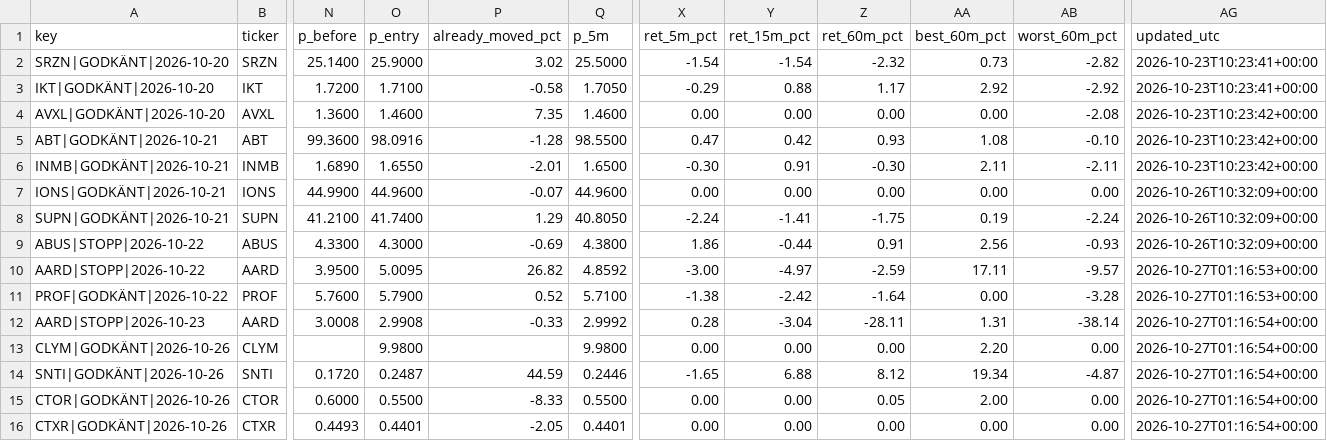
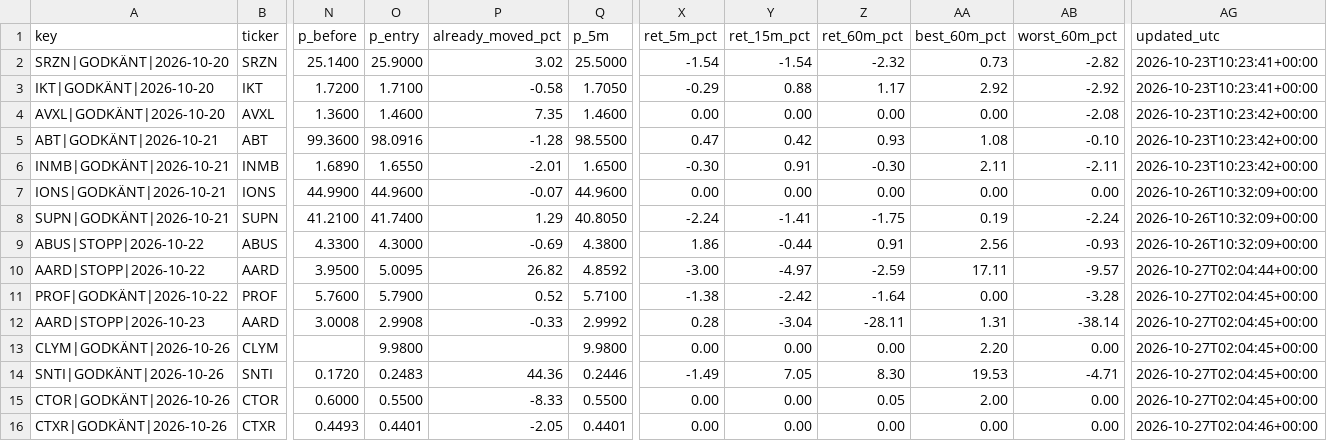
Before and after one commit to emilwiktorsson-jpg/fda-collector, a CSV file: data/signals.csv, drawn as a sheet; only a part is shown, gaps mark what is left out; the diff names each change by its address in the sheet, - before the commit and + after, or states it on an @@ line.

```diff
--- a/data/signals.csv
+++ b/data/signals.csv
-AG10 (updated_utc): 2026-10-27T01:16:53+00:00
+AG10 (updated_utc): 2026-10-27T02:04:44+00:00
-AG11 (updated_utc): 2026-10-27T01:16:53+00:00
+AG11 (updated_utc): 2026-10-27T02:04:45+00:00
-AG12:AG15 (updated_utc): 2026-10-27T01:16:54+00:00
+AG12:AG15 (updated_utc): 2026-10-27T02:04:45+00:00
-O14 (p_entry): 0.2487
+O14 (p_entry): 0.2483
-P14 (already_moved_pct): 44.59
+P14 (already_moved_pct): 44.36
-X14 (ret_5m_pct): -1.65
+X14 (ret_5m_pct): -1.49
-Y14 (ret_15m_pct): 6.88
+Y14 (ret_15m_pct): 7.05
-Z14 (ret_60m_pct): 8.12
+Z14 (ret_60m_pct): 8.30
-AA14 (best_60m_pct): 19.34
+AA14 (best_60m_pct): 19.53
-AB14 (worst_60m_pct): -4.87
+AB14 (worst_60m_pct): -4.71
-AG16 (updated_utc): 2026-10-27T01:16:54+00:00
+AG16 (updated_utc): 2026-10-27T02:04:46+00:00
```
Also changed, not shown: data/heartbeat.csv, 1 other file.
